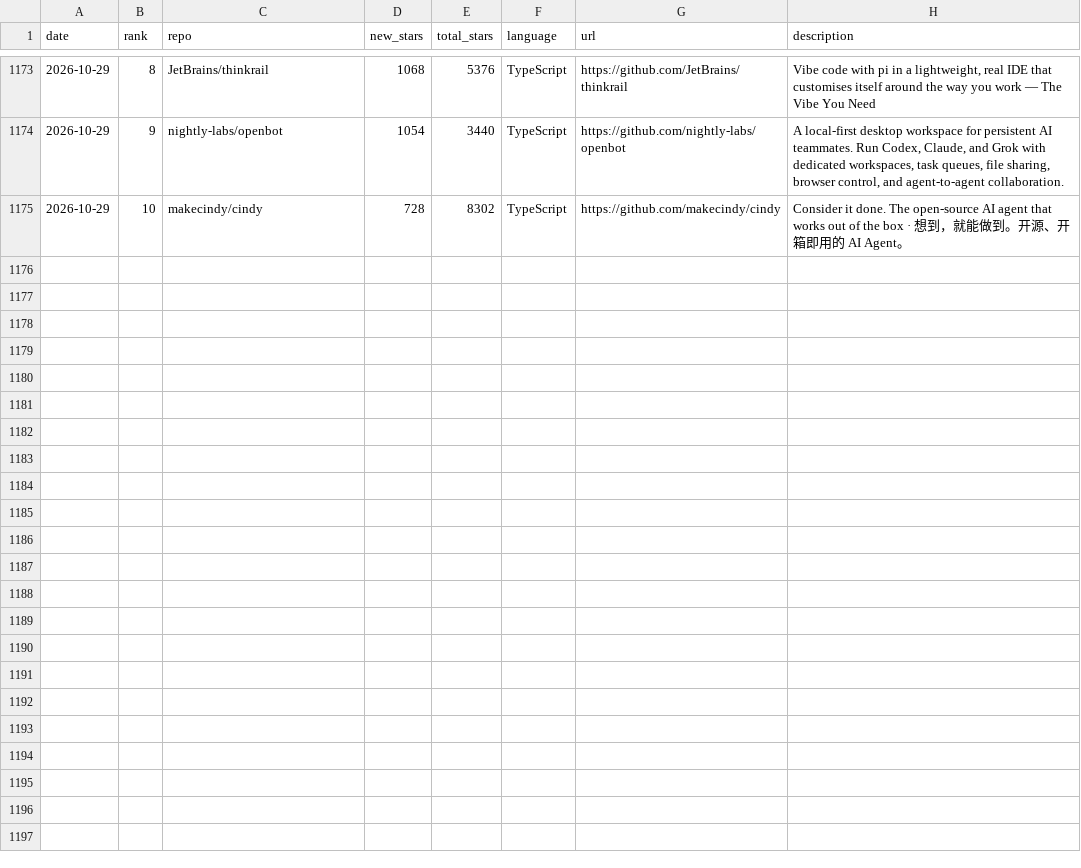
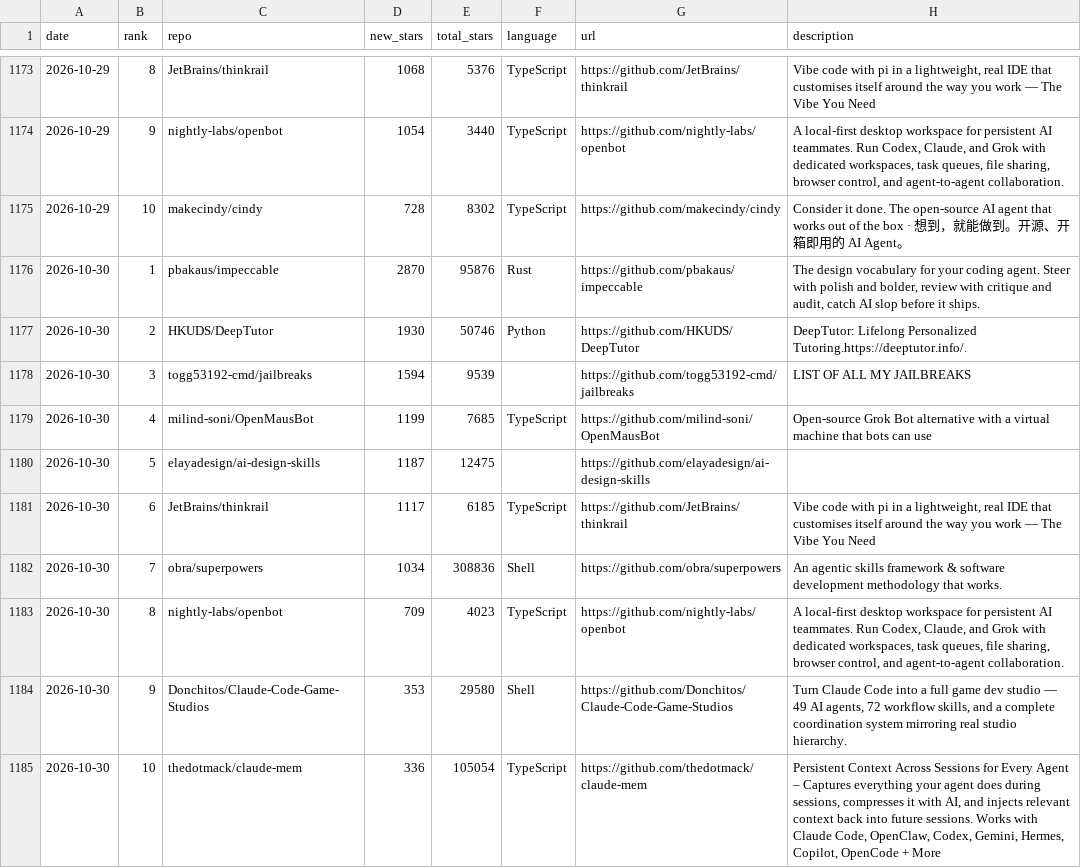
Before and after one commit to FunnymeowwooV0/star-observatory, a CSV file: data/github_daily.csv, drawn as a sheet; only a part is shown, gaps mark what is left out.

```diff
--- a/data/github_daily.csv
+++ b/data/github_daily.csv
@@ -1175 +1175,11 @@ date,rank,repo,new_stars,total_stars,language,url,description
 2026-10-29,10,makecindy/cindy,728,8302,TypeScript,https://github.com/makecindy/cindy,Consider it done. The open-source AI agent that works out of the box · 想到，就能做到。开源、开箱即用的 AI Agent。
+2026-10-30,1,pbakaus/impeccable,2870,95876,Rust,https://github.com/pbakaus/impeccable,"The design vocabulary for your coding agent. Steer with polish and bolder, review with critique and audit, catch AI slop before it ships."
+2026-10-30,2,HKUDS/DeepTutor,1930,50746,Python,https://github.com/HKUDS/DeepTutor,DeepTutor: Lifelong Personalized Tutoring.https://deeptutor.info/.
+2026-10-30,3,togg53192-cmd/jailbreaks,1594,9539,,https://github.com/togg53192-cmd/jailbreaks,LIST OF ALL MY JAILBREAKS
+2026-10-30,4,milind-soni/OpenMausBot,1199,7685,TypeScript,https://github.com/milind-soni/OpenMausBot,Open-source Grok Bot alternative with a virtual machine that bots can use
+2026-10-30,5,elayadesign/ai-design-skills,1187,12475,,https://github.com/elayadesign/ai-design-skills,
+2026-10-30,6,JetBrains/thinkrail,1117,6185,TypeScript,https://github.com/JetBrains/thinkrail,"Vibe code with pi in a lightweight, real IDE that customises itself around the way you work — The Vibe You Need"
+2026-10-30,7,obra/superpowers,1034,308836,Shell,https://github.com/obra/superpowers,An agentic skills framework & software development methodology that works.
+2026-10-30,8,nightly-labs/openbot,709,4023,TypeScript,https://github.com/nightly-labs/openbot,"A local-first desktop workspace for persistent AI teammates. Run Codex, Claude, and Grok with dedicated workspaces, task queues, file sharing, browser control, and agent-to-agent collaboration."
+2026-10-30,9,Donchitos/Claude-Code-Game-Studios,353,29580,Shell,https://github.com/Donchitos/Claude-Code-Game-Studios,"Turn Claude Code into a full game dev studio — 49 AI agents, 72 workflow skills, and a complete coordination system mirroring real studio hierarchy."
+2026-10-30,10,thedotmack/claude-mem,336,105054,TypeScript,https://github.com/thedotmack/claude-mem,"Persistent Context Across Sessions for Every Agent – Captures everything your agent does during sessions, compresses it with AI, and injects relevant context back into future sessions. Works with Claude Code, OpenClaw, Codex, Gemini, Hermes, Copilot, OpenCode + More"
```
Also changed, not shown: data/hf_trending.csv, data/hn_daily.csv, 7 other files.
